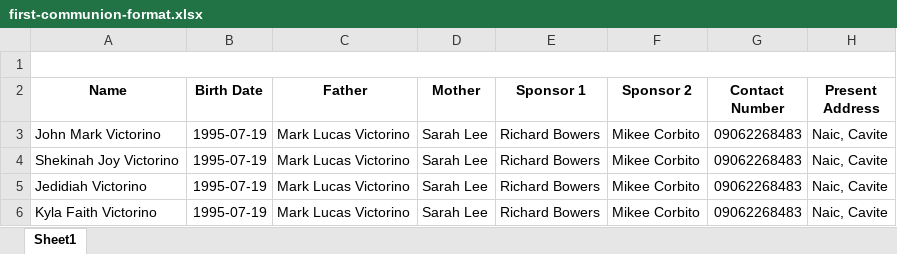
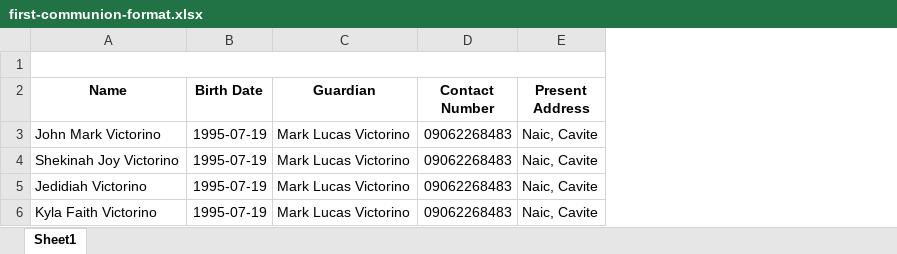
Before and after one commit to victorinojohnmark/church-mis, an Excel workbook: public/forms/first-communion-format.xlsx, sheet Sheet1, drawn as a sheet; values as stored, in another font and other column widths than the file's, no borders; charts and pictures not drawn; the diff names each change by its address in the sheet, - before the commit and + after, or states it on an @@ line.

```diff
--- a/public/forms/first-communion-format.xlsx (sheet Sheet1)
+++ b/public/forms/first-communion-format.xlsx (sheet Sheet1)
-column D (Mother), rows 3-6: all Sarah Lee
-column E (Sponsor 1), rows 3-6: all Richard Bowers
-column F (Sponsor 2), rows 3-6: all Mikee Corbito
-C2: Father
+C2: Guardian
```
Also changed, not shown: charts or pictures, public/forms/confirmation-format.xlsx, 18 other files.
